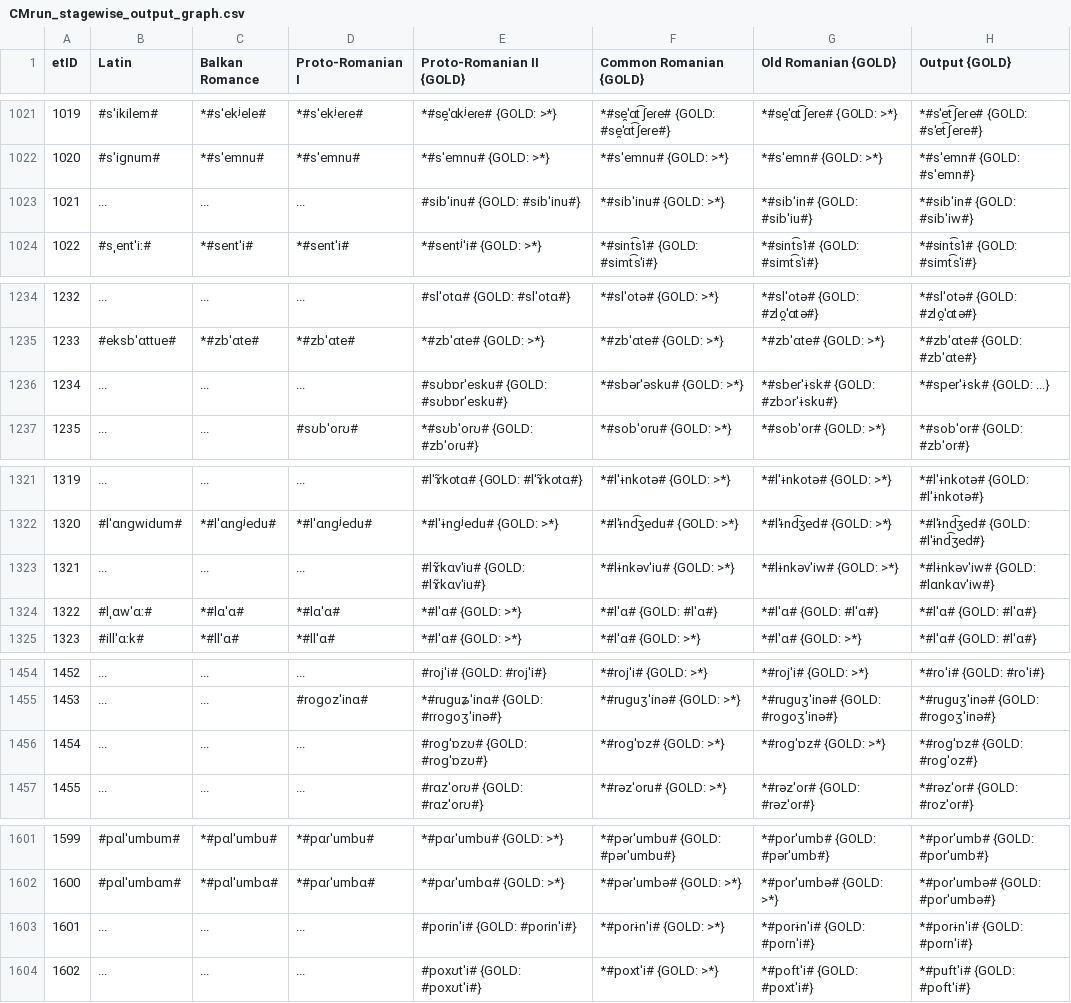
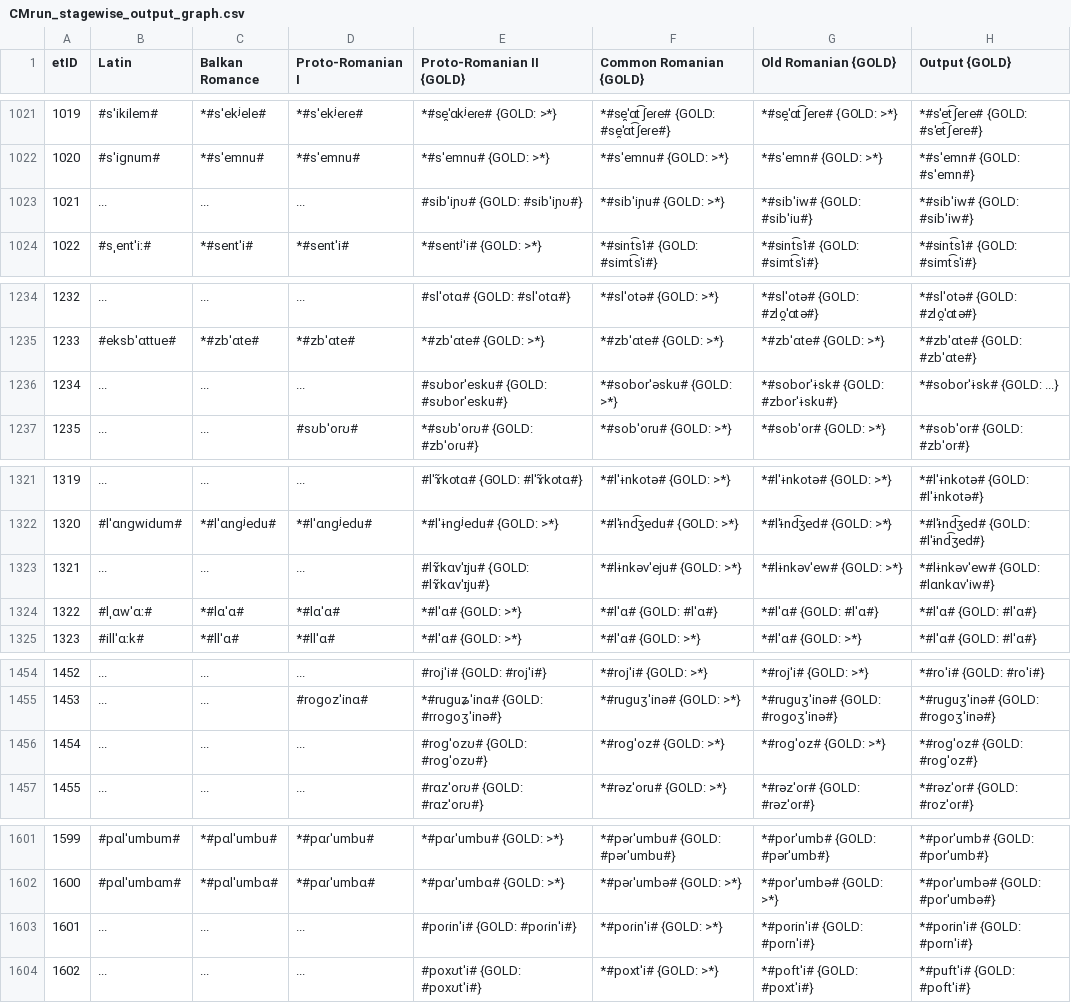
Before and after one commit to clmarr/romanian-cfr, a CSV file: CMrun/CMrun_stagewise_output_graph.csv, drawn as a sheet; only a part is shown, gaps mark what is left out; the diff covers the shown part only.

```diff
--- a/CMrun/CMrun_stagewise_output_graph.csv
+++ b/CMrun/CMrun_stagewise_output_graph.csv
@@ -1022,3 +1022,3 @@ etID  | Latin | Balkan Romance | Proto-Romanian I | Proto-Romanian II {GOLD} | C
 1020   | #sˈiɡnum# | *#sˈemnu# | *#sˈemnu# | *#sˈemnu# {GOLD: >*} | *#sˈemnu# {GOLD: >*} | *#sˈemn# {GOLD: >*} | *#sˈemn# {GOLD: #sˈemn#}
-1021   | ... | ... | ... | #sibˈinu# {GOLD: #sibˈinu#} | *#sibˈinu# {GOLD: >*} | *#sibˈin# {GOLD: #sibˈiu#} | *#sibˈin# {GOLD: #sibˈiw#}
+1021   | ... | ... | ... | #sibˈiɲʊ# {GOLD: #sibˈiɲʊ#} | *#sibˈiɲu# {GOLD: >*} | *#sibˈiw# {GOLD: #sibˈiu#} | *#sibˈiw# {GOLD: #sibˈiw#}
 1022   | #sˌentˈiː# | *#sentˈi# | *#sentˈi# | *#sentʲˈi# {GOLD: >*} | *#sint͡sˈi# {GOLD: #simt͡sˈi#} | *#sint͡sˈi# {GOLD: #simt͡sˈi#} | *#sint͡sˈi# {GOLD: #simt͡sˈi#}
@@ -1235,3 +1235,3 @@ etID  | Latin | Balkan Romance | Proto-Romanian I | Proto-Romanian II {GOLD} | C
 1233   | #eksbˈɑttue# | *#zbˈɑte# | *#zbˈɑte# | *#zbˈɑte# {GOLD: >*} | *#zbˈɑte# {GOLD: >*} | *#zbˈɑte# {GOLD: >*} | *#zbˈɑte# {GOLD: #zbˈɑte#}
-1234   | ... | ... | ... | #sʊbɒrˈesku# {GOLD: #sʊbɒrˈesku#} | *#sbərˈəsku# {GOLD: >*} | *#sberˈɨsk# {GOLD: #zbɔrˈɨsku#} | *#sperˈɨsk# {GOLD: ...}
+1234   | ... | ... | ... | #sʊborˈesku# {GOLD: #sʊborˈesku#} | *#soborˈəsku# {GOLD: >*} | *#soborˈɨsk# {GOLD: #zborˈɨsku#} | *#soborˈɨsk# {GOLD: ...}
 1235   | ... | ... | #sʊbˈorʊ# | *#sʊbˈorʊ# {GOLD: #zbˈoɾu#} | *#sobˈoru# {GOLD: >*} | *#sobˈor# {GOLD: >*} | *#sobˈor# {GOLD: #zbˈor#}
@@ -1322,3 +1322,3 @@ etID  | Latin | Balkan Romance | Proto-Romanian I | Proto-Romanian II {GOLD} | C
 1320   | #lˈɑnɡwidum# | *#lˈɑnɡʲedu# | *#lˈɑnɡʲedu# | *#lˈɨnɡʲedu# {GOLD: >*} | *#lˈɨnd͡ʒedu# {GOLD: >*} | *#lˈɨnd͡ʒed# {GOLD: >*} | *#lˈɨnd͡ʒed# {GOLD: #lˈɨnd͡ʒed#}
-1321   | ... | ... | ... | #lɤ̃kɑvˈiu# {GOLD: #lɤ̃kɑvˈiu#} | *#lɨnkəvˈiu# {GOLD: >*} | *#lɨnkəvˈiw# {GOLD: >*} | *#lɨnkəvˈiw# {GOLD: #lɑnkɑvˈiw#}
+1321   | ... | ... | ... | #lɤ̃kɑvˈɪju# {GOLD: #lɤ̃kɑvˈɪju#} | *#lɨnkəvˈeju# {GOLD: >*} | *#lɨnkəvˈew# {GOLD: >*} | *#lɨnkəvˈew# {GOLD: #lɑnkɑvˈiw#}
 1322   | #lˌɑwˈɑː# | *#lɑˈɑ# | *#lɑˈɑ# | *#lˈɑ# {GOLD: >*} | *#lˈɑ# {GOLD: #lˈɑ#} | *#lˈɑ# {GOLD: #lˈɑ#} | *#lˈɑ# {GOLD: #lˈɑ#}
@@ -1455,3 +1455,3 @@ etID  | Latin | Balkan Romance | Proto-Romanian I | Proto-Romanian II {GOLD} | C
 1453   | ... | ... | #roɡozˈinɑ# | *#ruɡuʑˈinɑ# {GOLD: #rɾoɡoʒˈinə#} | *#ruɡuʒˈinə# {GOLD: >*} | *#ruɡuʒˈinə# {GOLD: #roɡoʒˈinə#} | *#ruɡuʒˈinə# {GOLD: #roɡoʒˈinə#}
-1454   | ... | ... | ... | #roɡˈɒzʊ# {GOLD: #roɡˈɒzʊ#} | *#roɡˈɒz# {GOLD: >*} | *#roɡˈɒz# {GOLD: >*} | *#roɡˈɒz# {GOLD: #roɡˈoz#}
+1454   | ... | ... | ... | #roɡˈozʊ# {GOLD: #roɡˈozʊ#} | *#roɡˈoz# {GOLD: >*} | *#roɡˈoz# {GOLD: >*} | *#roɡˈoz# {GOLD: #roɡˈoz#}
 1455   | ... | ... | ... | #rɑzˈorʊ# {GOLD: #rɑzˈorʊ#} | *#rəzˈoru# {GOLD: >*} | *#rəzˈor# {GOLD: #rəzˈor#} | *#rəzˈor# {GOLD: #rozˈor#}
@@ -1602,3 +1602,3 @@ etID  | Latin | Balkan Romance | Proto-Romanian I | Proto-Romanian II {GOLD} | C
 1600   | #pɑlˈumbɑm# | *#pɑlˈumbɑ# | *#pɑɾˈumbɑ# | *#pɑɾˈumbɑ# {GOLD: >*} | *#pəɾˈumbə# {GOLD: >*} | *#porˈumbə# {GOLD: >*} | *#porˈumbə# {GOLD: #porˈumbə#}
-1601   | ... | ... | ... | #porinˈi# {GOLD: #porinˈi#} | *#porɨnˈi# {GOLD: >*} | *#porɨnˈi# {GOLD: #pornˈi#} | *#porɨnˈi# {GOLD: #pornˈi#}
+1601   | ... | ... | ... | #poɾinˈi# {GOLD: #poɾinˈi#} | *#poɾinˈi# {GOLD: >*} | *#porinˈi# {GOLD: #pornˈi#} | *#porinˈi# {GOLD: #pornˈi#}
 1602   | ... | ... | ... | #poxʊtˈi# {GOLD: #poxʊtˈi#} | *#poxtˈi# {GOLD: >*} | *#poftˈi# {GOLD: #poxtˈi#} | *#puftˈi# {GOLD: #poftˈi#}
```
Also changed, not shown: 30 edited cells elsewhere in this file, CMrun/CommonRomanianEditDistances.csv, CMrun/Proto-RomanianIIEditDistances.csv, 21 other files.
